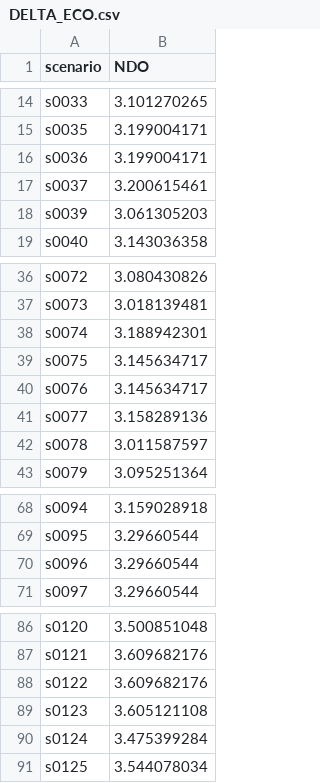
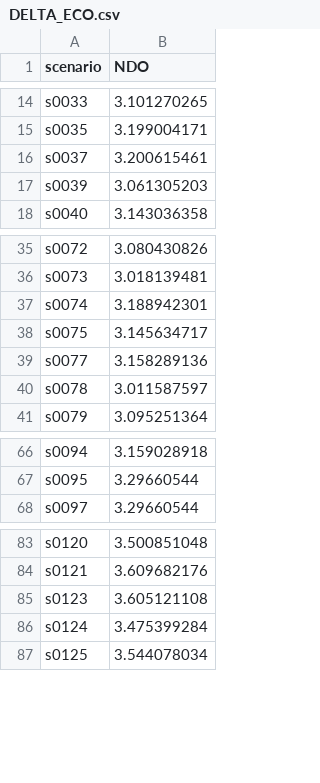
Before and after one commit to berkeley-gif/coeqwal-data-platform, a CSV file: etl/tier_data/staging/DELTA_ECO.csv, drawn as a sheet; only a part is shown, gaps mark what is left out; the diff names each change by its address in the sheet, - before the commit and + after, or states it on an @@ line.

Commit message:
Remove inactive scenarios from DELTA_ECO

```diff
--- a/etl/tier_data/staging/DELTA_ECO.csv
+++ b/etl/tier_data/staging/DELTA_ECO.csv
-row 16: s0036 | 3.199004171
-row 40: s0076 | 3.145634717
-row 70: s0096 | 3.29660544
-row 88: s0122 | 3.609682176
```
